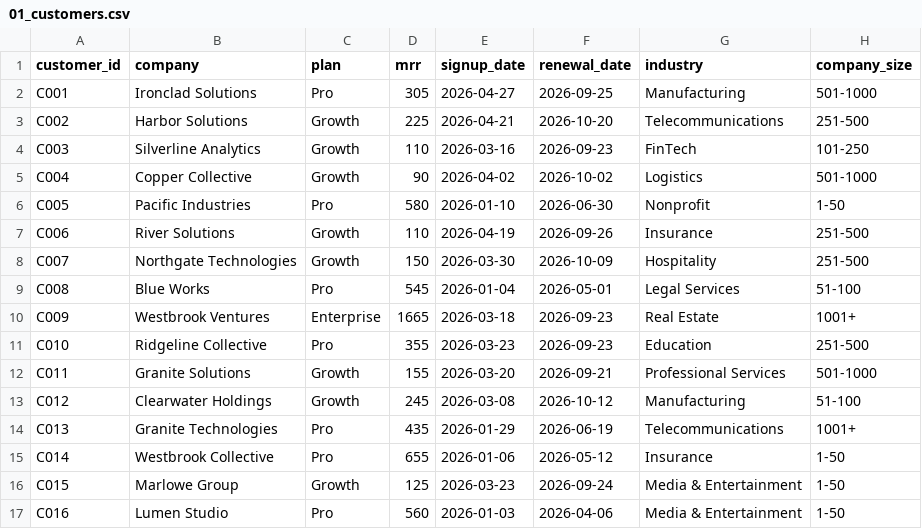
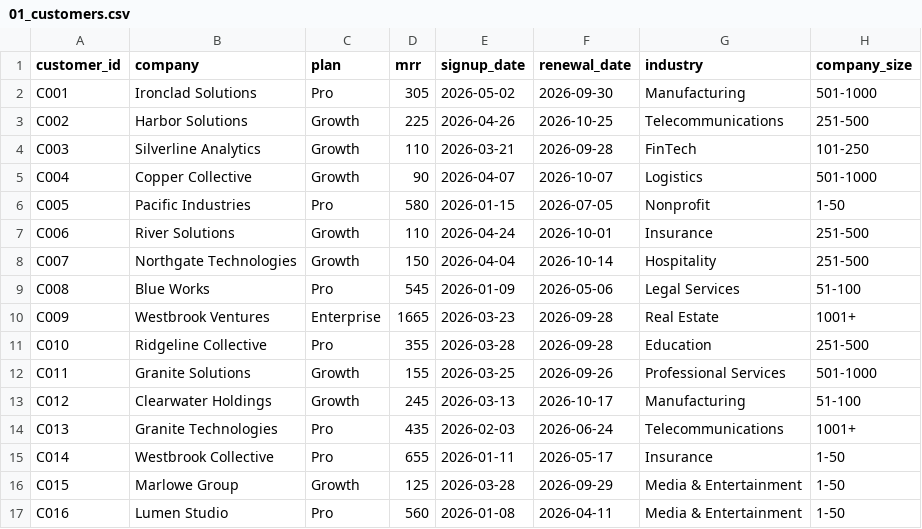
Before and after one commit to vartika7/churn-rescue-agent, a CSV file: supabase/seed/01_customers.csv, drawn as a sheet; only a part is shown; the diff covers the shown part only.

```diff
--- a/supabase/seed/01_customers.csv
+++ b/supabase/seed/01_customers.csv
@@ -1,17 +1,17 @@
 customer_id,company,plan,mrr,signup_date,renewal_date,industry,company_size
-C001,Ironclad Solutions,Pro,305,2026-04-27,2026-09-25,Manufacturing,501-1000
-C002,Harbor Solutions,Growth,225,2026-04-21,2026-10-20,Telecommunications,251-500
-C003,Silverline Analytics,Growth,110,2026-03-16,2026-09-23,FinTech,101-250
-C004,Copper Collective,Growth,90,2026-04-02,2026-10-02,Logistics,501-1000
-C005,Pacific Industries,Pro,580,2026-01-10,2026-06-30,Nonprofit,1-50
-C006,River Solutions,Growth,110,2026-04-19,2026-09-26,Insurance,251-500
-C007,Northgate Technologies,Growth,150,2026-03-30,2026-10-09,Hospitality,251-500
-C008,Blue Works,Pro,545,2026-01-04,2026-05-01,Legal Services,51-100
-C009,Westbrook Ventures,Enterprise,1665,2026-03-18,2026-09-23,Real Estate,1001+
-C010,Ridgeline Collective,Pro,355,2026-03-23,2026-09-23,Education,251-500
-C011,Granite Solutions,Growth,155,2026-03-20,2026-09-21,Professional Services,501-1000
-C012,Clearwater Holdings,Growth,245,2026-03-08,2026-10-12,Manufacturing,51-100
-C013,Granite Technologies,Pro,435,2026-01-29,2026-06-19,Telecommunications,1001+
-C014,Westbrook Collective,Pro,655,2026-01-06,2026-05-12,Insurance,1-50
-C015,Marlowe Group,Growth,125,2026-03-23,2026-09-24,Media & Entertainment,1-50
-C016,Lumen Studio,Pro,560,2026-01-03,2026-04-06,Media & Entertainment,1-50
+C001,Ironclad Solutions,Pro,305,2026-05-02,2026-09-30,Manufacturing,501-1000
+C002,Harbor Solutions,Growth,225,2026-04-26,2026-10-25,Telecommunications,251-500
+C003,Silverline Analytics,Growth,110,2026-03-21,2026-09-28,FinTech,101-250
+C004,Copper Collective,Growth,90,2026-04-07,2026-10-07,Logistics,501-1000
+C005,Pacific Industries,Pro,580,2026-01-15,2026-07-05,Nonprofit,1-50
+C006,River Solutions,Growth,110,2026-04-24,2026-10-01,Insurance,251-500
+C007,Northgate Technologies,Growth,150,2026-04-04,2026-10-14,Hospitality,251-500
+C008,Blue Works,Pro,545,2026-01-09,2026-05-06,Legal Services,51-100
+C009,Westbrook Ventures,Enterprise,1665,2026-03-23,2026-09-28,Real Estate,1001+
+C010,Ridgeline Collective,Pro,355,2026-03-28,2026-09-28,Education,251-500
+C011,Granite Solutions,Growth,155,2026-03-25,2026-09-26,Professional Services,501-1000
+C012,Clearwater Holdings,Growth,245,2026-03-13,2026-10-17,Manufacturing,51-100
+C013,Granite Technologies,Pro,435,2026-02-03,2026-06-24,Telecommunications,1001+
+C014,Westbrook Collective,Pro,655,2026-01-11,2026-05-17,Insurance,1-50
+C015,Marlowe Group,Growth,125,2026-03-28,2026-09-29,Media & Entertainment,1-50
+C016,Lumen Studio,Pro,560,2026-01-08,2026-04-11,Media & Entertainment,1-50
```
Also changed, not shown: 68 edited cells elsewhere in this file, supabase/seed/02_usage_daily.csv, supabase/seed/03_support_tickets.csv, 5 other files.
